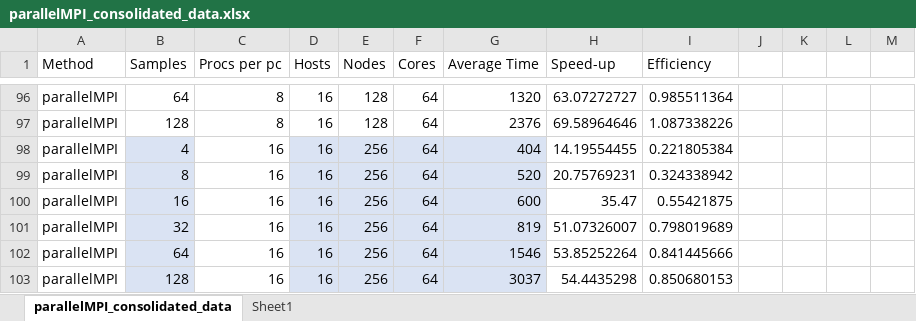
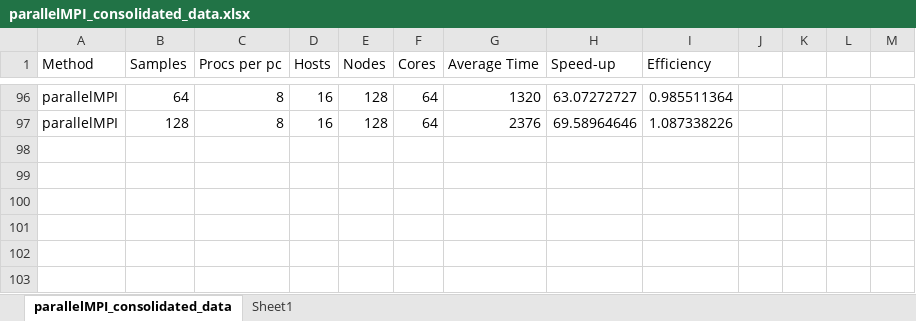
Before and after one commit to neaop/SET10108Coursework_2, an Excel workbook: Data/parallelMPI_consolidated_data.xlsx, sheet parallelMPI_consolidated_data, drawn as a sheet; only a part is shown, gaps mark what is left out; values as stored, in another font and other column widths than the file's, no borders; the diff names each change by its address in the sheet, - before the commit and + after, or states it on an @@ line.

```diff
--- a/Data/parallelMPI_consolidated_data.xlsx (sheet parallelMPI_consolidated_data)
+++ b/Data/parallelMPI_consolidated_data.xlsx (sheet parallelMPI_consolidated_data)
-row 98: parallelMPI | 4 | 16 | 16 | 256 | 64 | 404 | 14.19554455 | 0.221805384
-row 99: parallelMPI | 8 | 16 | 16 | 256 | 64 | 520 | 20.75769231 | 0.324338942
-row 100: parallelMPI | 16 | 16 | 16 | 256 | 64 | 600 | 35.47 | 0.55421875
-row 101: parallelMPI | 32 | 16 | 16 | 256 | 64 | 819 | 51.07326007 | 0.798019689
-row 102: parallelMPI | 64 | 16 | 16 | 256 | 64 | 1546 | 53.85252264 | 0.841445666
-row 103: parallelMPI | 128 | 16 | 16 | 256 | 64 | 3037 | 54.4435298 | 0.850680153
```
Also changed, not shown: charts or pictures, Data/charts.xlsx, Data/parallelOMPI_consolidated_data.xlsx, 4 other files.
